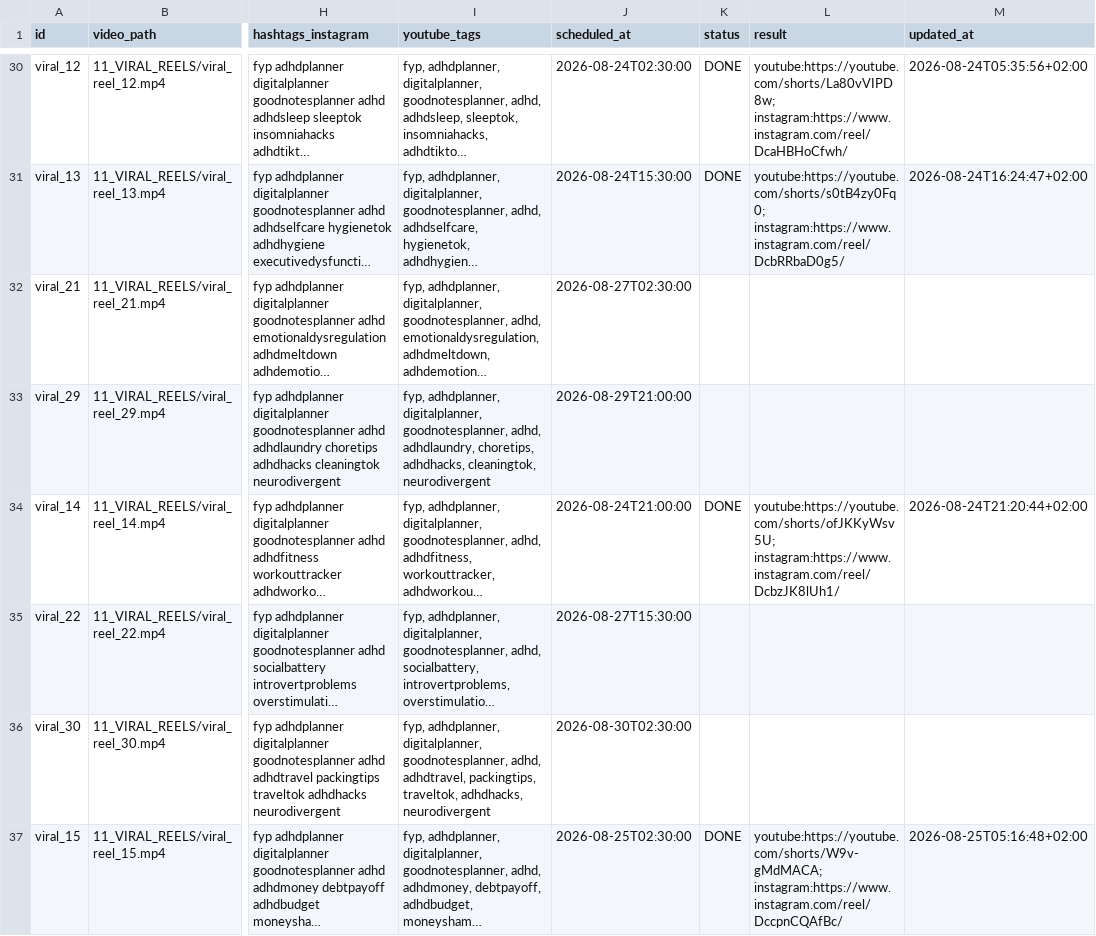
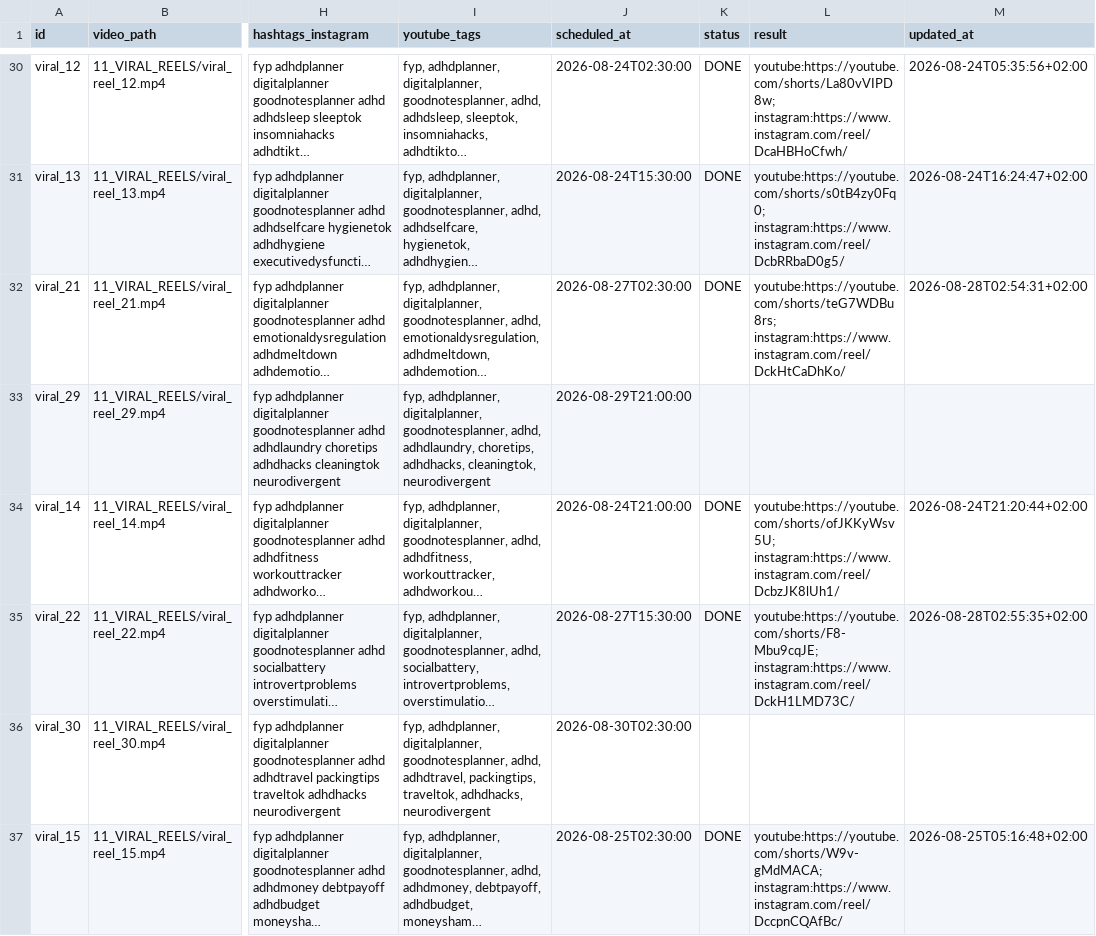
Before and after one commit to marcelxksx-crypto/adhd-social-video-hosting, a CSV file: 05_SKRYPTY_SYSTEMU/social_video_publisher/schedule.csv, drawn as a sheet; only a part is shown, gaps mark what is left out; long unchanged cells end in …; the diff covers the shown part only; the diff names each change by its address in the sheet, - before the commit and + after, or states it on an @@ line.

```diff
--- a/05_SKRYPTY_SYSTEMU/social_video_publisher/schedule.csv
+++ b/05_SKRYPTY_SYSTEMU/social_video_publisher/schedule.csv
-K32 (status): (empty)
+K32 (status): DONE
-L32 (result): (empty)
+L32 (result): youtube:https://youtube.com/shorts/teG7WDBu8rs; instagram:https://www.instagram.com/reel/DckHtCaDhKo/
-M32 (updated_at): (empty)
+M32 (updated_at): 2026-08-28T02:54:31+02:00
-K35 (status): (empty)
+K35 (status): DONE
-L35 (result): (empty)
+L35 (result): youtube:https://youtube.com/shorts/F8-Mbu9cqJE; instagram:https://www.instagram.com/reel/DckH1LMD73C/
-M35 (updated_at): (empty)
+M35 (updated_at): 2026-08-28T02:55:35+02:00
```
Also changed, not shown: 9 edited cells elsewhere in this file.
